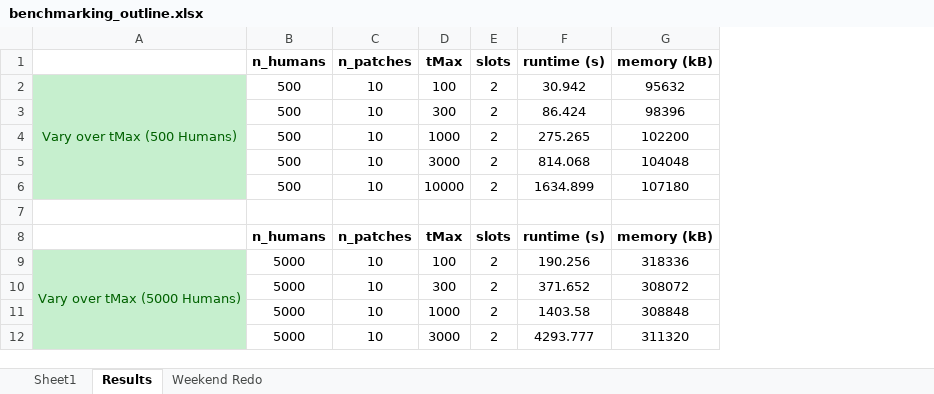
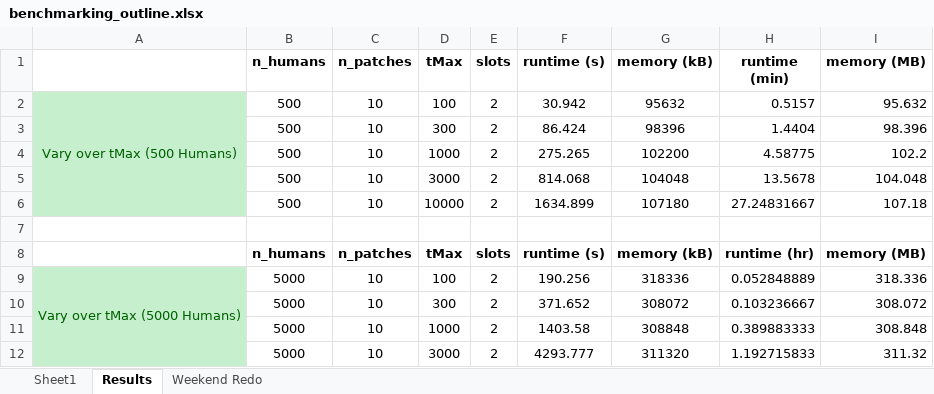
Before and after one commit to smitdave/MASH-Main, an Excel workbook: MASH-dev/AlecGeorgoff/Benchmarking/BM_outline/benchmarking_outline.xlsx, sheet Results, drawn as a sheet; only a part is shown; values as stored, in another font and other column widths than the file's, no borders; the diff names each change by its address in the sheet, - before the commit and + after, or states it on an @@ line.

Commit message:
added conclusions to benchmarking summary

```diff
--- a/MASH-dev/AlecGeorgoff/Benchmarking/BM_outline/benchmarking_outline.xlsx (sheet Results)
+++ b/MASH-dev/AlecGeorgoff/Benchmarking/BM_outline/benchmarking_outline.xlsx (sheet Results)
+column H (runtime (min)), rows 2-12: 0.5157 | 1.4404 | 4.58775 | 13.5678 | 27.24831667 |  | runtime (hr) | 0.052848889 | 0.103236667 | 0.389883333 | 1.192715833
+column I (memory (MB)), rows 2-12: 95.632 | 98.396 | 102.2 | 104.048 | 107.18 |  | memory (MB) | 318.336 | 308.072 | 308.848 | 311.32
```
Also changed, not shown: 2 other files.
